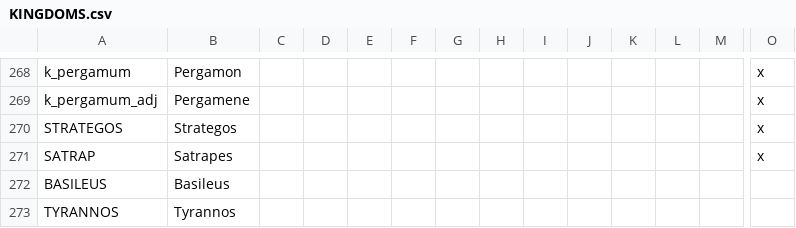
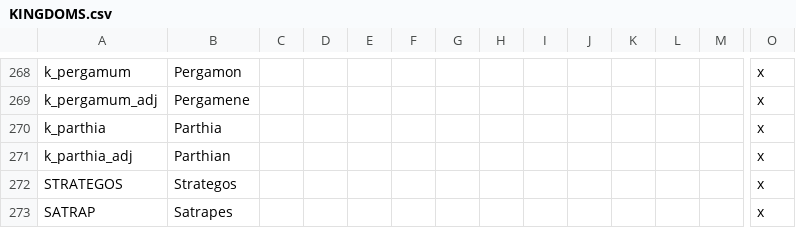
Before and after one commit to rickinator9/Diadochi-Kings, a CSV file: localisation/KINGDOMS.csv, drawn as a sheet; only a part is shown, gaps mark what is left out; the shorter side is filled out with more unchanged rows; rows hold the shown columns only; the diff names each change by its address in the sheet, - before the commit and + after, or states it on an @@ line.

Commit message:
Added Parthian history

```diff
--- a/localisation/KINGDOMS.csv
+++ b/localisation/KINGDOMS.csv
+row 270: k_parthia | Parthia |  |  |  |  |  |  |  |  |  |  |  | x
+row 271: k_parthia_adj | Parthian |  |  |  |  |  |  |  |  |  |  |  | x
```
Also changed, not shown: 22 other files.
